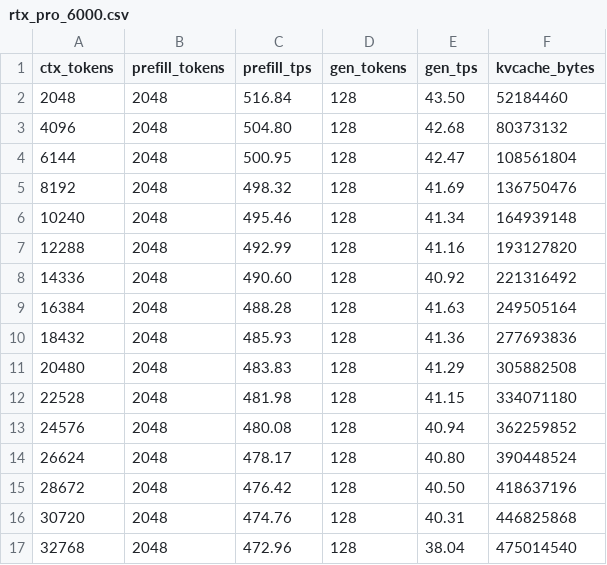
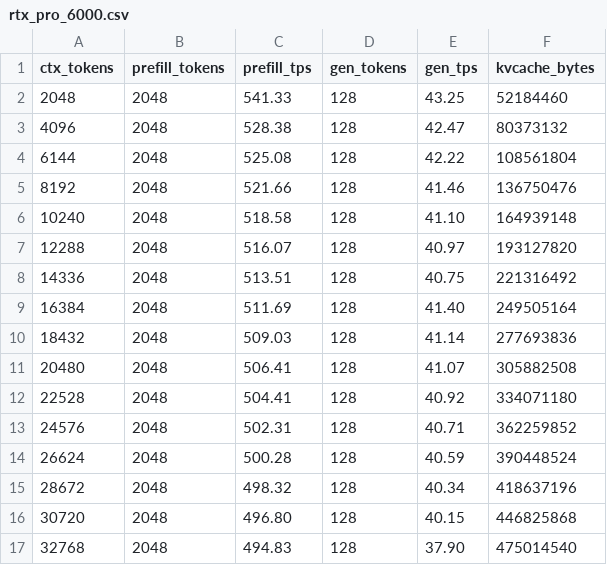
Before and after one commit to berschmitt/ds4, a CSV file: speed-bench/rtx_pro_6000.csv, drawn as a sheet.

Commit message:
speed-bench: tune RTX Pro 6000 q8 fp16 cache policy

```diff
--- a/speed-bench/rtx_pro_6000.csv
+++ b/speed-bench/rtx_pro_6000.csv
@@ -1,17 +1,17 @@
 ctx_tokens,prefill_tokens,prefill_tps,gen_tokens,gen_tps,kvcache_bytes
-2048,2048,516.84,128,43.50,52184460
-4096,2048,504.80,128,42.68,80373132
-6144,2048,500.95,128,42.47,108561804
-8192,2048,498.32,128,41.69,136750476
-10240,2048,495.46,128,41.34,164939148
-12288,2048,492.99,128,41.16,193127820
-14336,2048,490.60,128,40.92,221316492
-16384,2048,488.28,128,41.63,249505164
-18432,2048,485.93,128,41.36,277693836
-20480,2048,483.83,128,41.29,305882508
-22528,2048,481.98,128,41.15,334071180
-24576,2048,480.08,128,40.94,362259852
-26624,2048,478.17,128,40.80,390448524
-28672,2048,476.42,128,40.50,418637196
-30720,2048,474.76,128,40.31,446825868
-32768,2048,472.96,128,38.04,475014540
+2048,2048,541.33,128,43.25,52184460
+4096,2048,528.38,128,42.47,80373132
+6144,2048,525.08,128,42.22,108561804
+8192,2048,521.66,128,41.46,136750476
+10240,2048,518.58,128,41.10,164939148
+12288,2048,516.07,128,40.97,193127820
+14336,2048,513.51,128,40.75,221316492
+16384,2048,511.69,128,41.40,249505164
+18432,2048,509.03,128,41.14,277693836
+20480,2048,506.41,128,41.07,305882508
+22528,2048,504.41,128,40.92,334071180
+24576,2048,502.31,128,40.71,362259852
+26624,2048,500.28,128,40.59,390448524
+28672,2048,498.32,128,40.34,418637196
+30720,2048,496.80,128,40.15,446825868
+32768,2048,494.83,128,37.90,475014540
```
Also changed, not shown: 2 other files.
